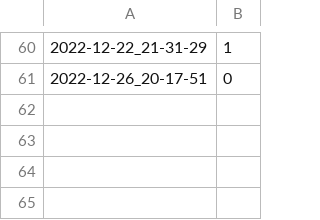
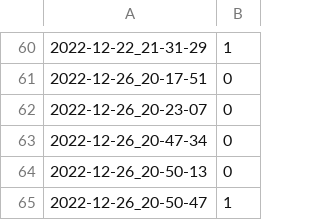
Before and after one commit to ChrisZ3r0/RFID_Safe, a CSV file: src/login/login.csv, drawn as a sheet; only a part is shown, gaps mark what is left out; the diff names each change by its address in the sheet, - before the commit and + after, or states it on an @@ line.

```diff
--- a/src/login/login.csv
+++ b/src/login/login.csv
+row 62: 2022-12-26_20-23-07 | 0
+row 63: 2022-12-26_20-47-34 | 0
+row 64: 2022-12-26_20-50-13 | 0
+row 65: 2022-12-26_20-50-47 | 1
```
Also changed, not shown: 1 other file.
